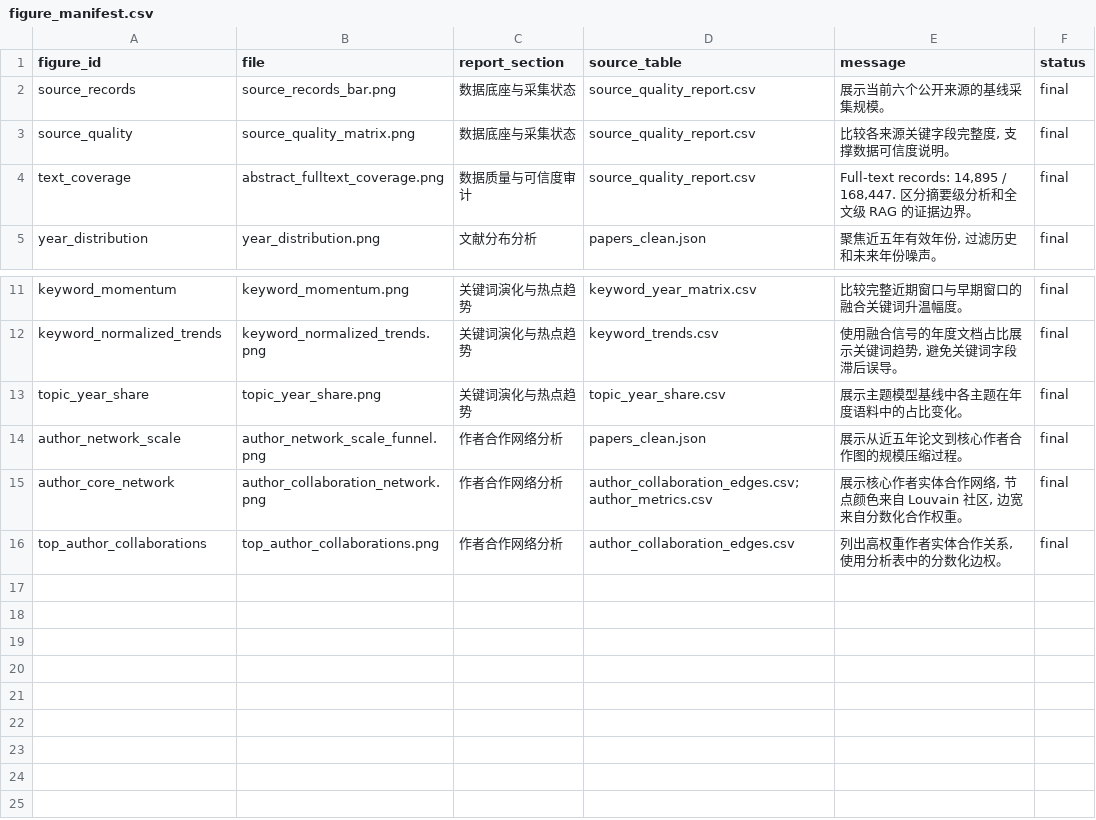
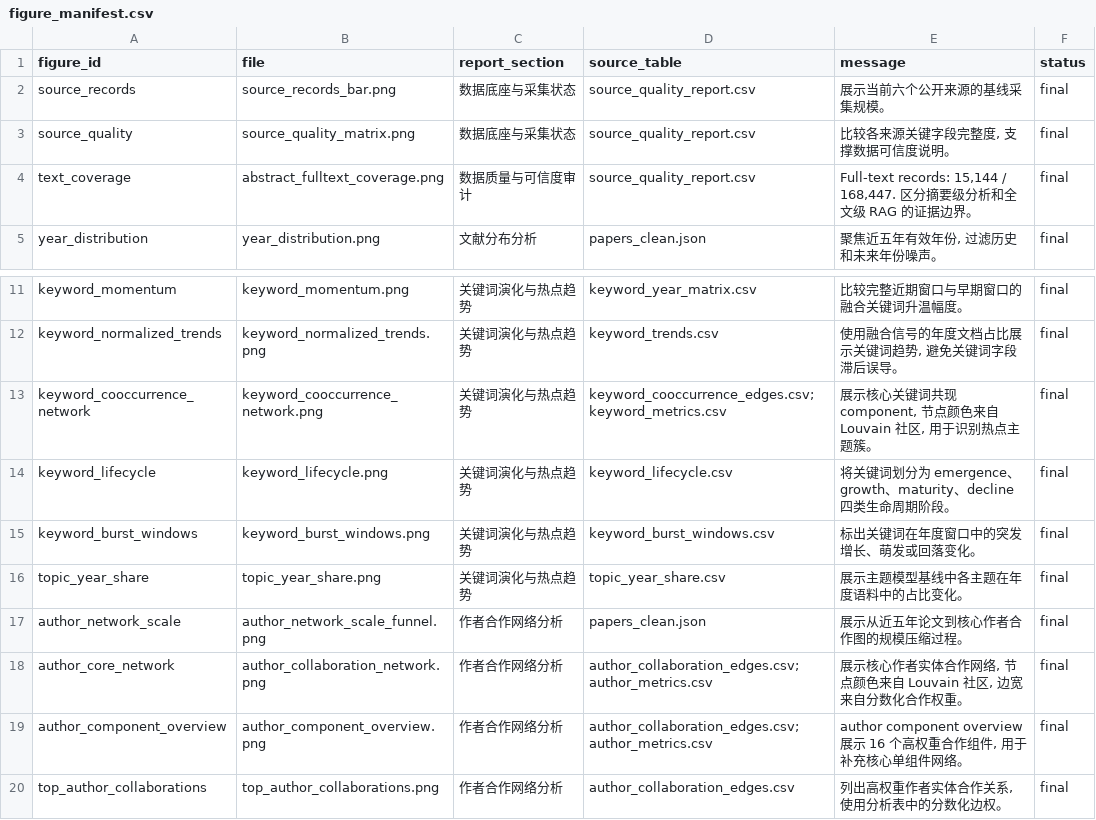
Before and after one commit to Timcai06/SciScope, a CSV file: output/assets/sciscope_data_report/figure_manifest.csv, drawn as a sheet; only a part is shown, gaps mark what is left out.

Commit message:
Polish SciScope report visuals and analysis assets

```diff
--- a/output/assets/sciscope_data_report/figure_manifest.csv
+++ b/output/assets/sciscope_data_report/figure_manifest.csv
@@ -3,3 +3,3 @@ source_records,source_records_bar.png,数据底座与采集状态,source_quality
 source_quality,source_quality_matrix.png,数据底座与采集状态,source_quality_report.csv,"比较各来源关键字段完整度, 支撑数据可信度说明。",final
-text_coverage,abstract_fulltext_coverage.png,数据质量与可信度审计,source_quality_report.csv,"Full-text records: 14,895 / 168,447. 区分摘要级分析和全文级 RAG 的证据边界。",final
+text_coverage,abstract_fulltext_coverage.png,数据质量与可信度审计,source_quality_report.csv,"Full-text records: 15,144 / 168,447. 区分摘要级分析和全文级 RAG 的证据边界。",final
 year_distribution,year_distribution.png,文献分布分析,papers_clean.json,"聚焦近五年有效年份, 过滤历史和未来年份噪声。",final
@@ -12,2 +12,5 @@ keyword_momentum,keyword_momentum.png,关键词演化与热点趋势,keyword_yea
 keyword_normalized_trends,keyword_normalized_trends.png,关键词演化与热点趋势,keyword_trends.csv,"使用融合信号的年度文档占比展示关键词趋势, 避免关键词字段滞后误导。",final
+keyword_cooccurrence_network,keyword_cooccurrence_network.png,关键词演化与热点趋势,keyword_cooccurrence_edges.csv;keyword_metrics.csv,"展示核心关键词共现 component, 节点颜色来自 Louvain 社区, 用于识别热点主题簇。",final
+keyword_lifecycle,keyword_lifecycle.png,关键词演化与热点趋势,keyword_lifecycle.csv,将关键词划分为 emergence、growth、maturity、decline 四类生命周期阶段。,final
+keyword_burst_windows,keyword_burst_windows.png,关键词演化与热点趋势,keyword_burst_windows.csv,标出关键词在年度窗口中的突发增长、萌发或回落变化。,final
 topic_year_share,topic_year_share.png,关键词演化与热点趋势,topic_year_share.csv,展示主题模型基线中各主题在年度语料中的占比变化。,final
@@ -15,2 +18,3 @@ author_network_scale,author_network_scale_funnel.png,作者合作网络分析,pa
 author_core_network,author_collaboration_network.png,作者合作网络分析,author_collaboration_edges.csv;author_metrics.csv,"展示核心作者实体合作网络, 节点颜色来自 Louvain 社区, 边宽来自分数化合作权重。",final
+author_component_overview,author_component_overview.png,作者合作网络分析,author_collaboration_edges.csv;author_metrics.csv,"author component overview 展示 16 个高权重合作组件, 用于补充核心单组件网络。",final
 top_author_collaborations,top_author_collaborations.png,作者合作网络分析,author_collaboration_edges.csv,"列出高权重作者实体合作关系, 使用分析表中的分数化边权。",final
```
Also changed, not shown: 40 other files.
